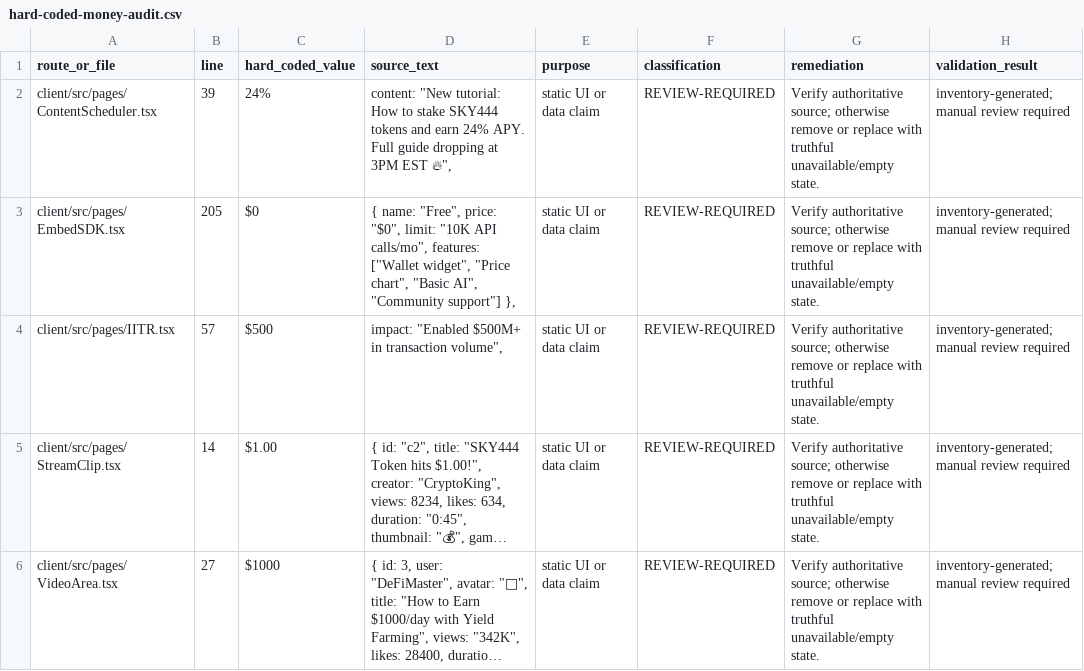
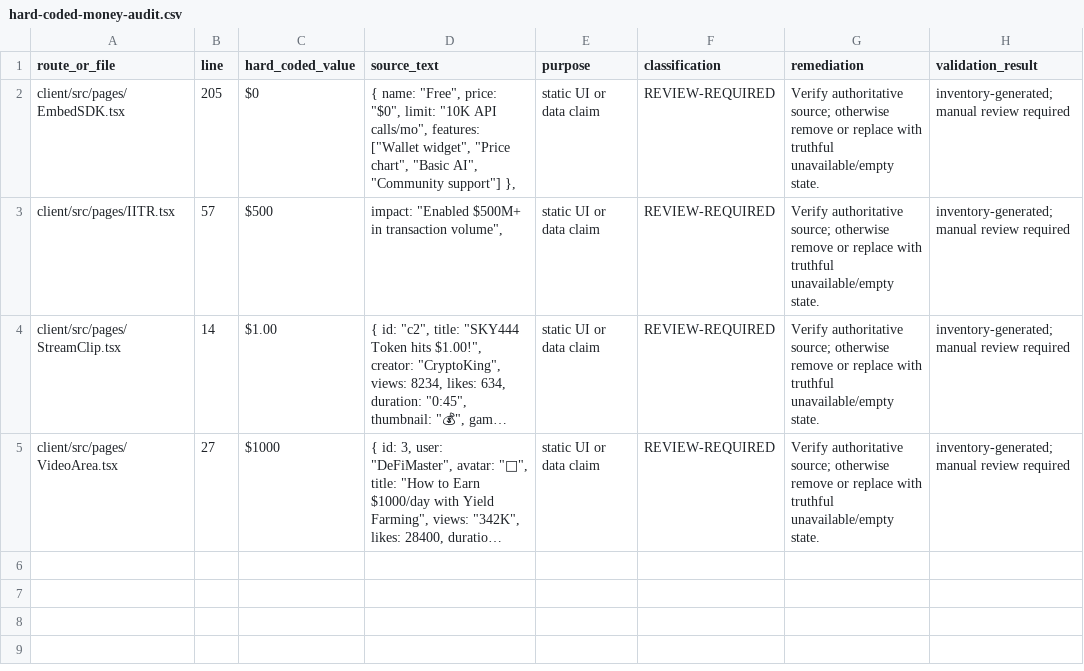
Before and after one commit to skylerblue333/skycoin4444, a CSV file: docs/hard-coded-money-audit.csv, drawn as a sheet; long unchanged cells end in …; the diff names each change by its address in the sheet, - before the commit and + after, or states it on an @@ line.

```diff
--- a/docs/hard-coded-money-audit.csv
+++ b/docs/hard-coded-money-audit.csv
-row 2: client/src/pages/ContentScheduler.tsx | 39 | 24% | content: "New tutorial: How to stake SKY444 tokens and earn 24% APY. Full guide dropping at 3PM EST 🔥", | static UI or data claim | REVIEW-REQUIRED | Verify authoritative source; otherwise remove or replace with truthful unavailable/empty state. | inventory-generated; manual review required
```
Also changed, not shown: docs/page-readiness-inventory.csv, 1 other file.
